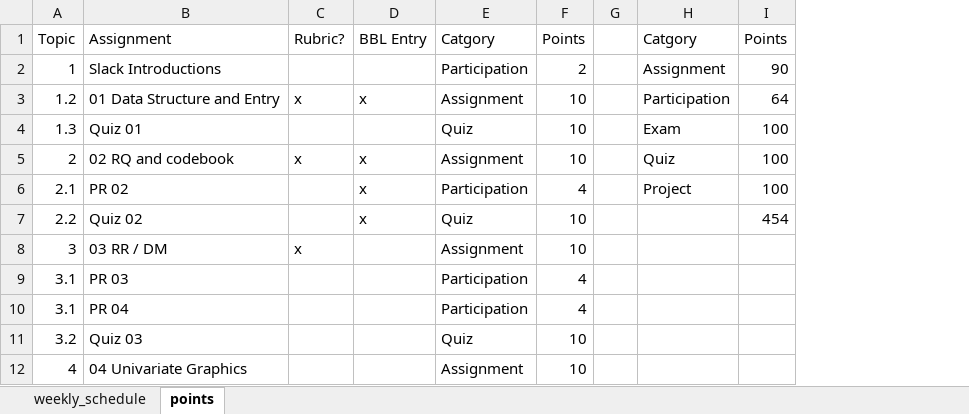
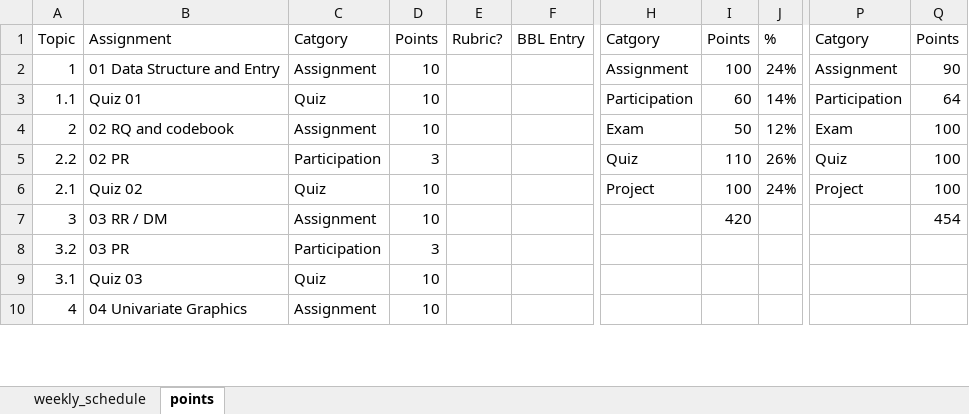
Before and after one commit to norcalbiostat/MATH615_F19_old, an Excel workbook: schedule_615.xlsx, sheet points, drawn as a sheet; only a part is shown, gaps mark what is left out; values as stored, in another font and other column widths than the file's, no cell formats; removed rows and columns are numbered as before the commit, all else as after; rows hold the shown columns only; the diff covers the shown part only; the diff names each change by its address in the sheet, - before the commit and + after, or states it on an @@ line.

```diff
--- a/schedule_615.xlsx (sheet points)
+++ b/schedule_615.xlsx (sheet points)
-column C, rows 1-3: Rubric? |  | x; row 5: x; row 8: x
-column D, rows 1-3: BBL Entry |  | x; rows 5-6: x | x
-column G, empty
+column E, row 1: Rubric?
+column F, row 1: BBL Entry
+column I, rows 1-4: Points | 100 | 60 | 50; rows 6-7: 100 | 420
+column J, rows 1-4: % | 24% | 14% | 12%; row 6: 24%
+column P, rows 1-4: Catgory | Assignment | Participation | Exam; row 6: Project
-B2: Slack Introductions
+B2: 01 Data Structure and Entry
-C2: Participation
+C2: Assignment
-D2: 2
+D2: 10
-A3: 1.2
+A3: 1.1
-B3: 01 Data Structure and Entry
+B3: Quiz 01
-C3: Assignment
+C3: Quiz
-row 4: 1.3 | Quiz 01 |  |  | Quiz | 10 |  | Exam | 100
-H4: Quiz
+H4: Exam
+row 5: 2.2 | 02 PR | Participation | 3 |  |  | Quiz | 110 | 26% | Quiz | 100
-B6: PR 02
+B6: Quiz 02
-C6: Participation
+C6: Quiz
-D6: 4
+D6: 10
-row 7: 2.2 | Quiz 02 |  | x | Quiz | 10 |  |  | 454
-Q7: (empty)
+Q7: 454
-row 9: 3.1 | PR 03 |  |  | Participation | 4
-row 10: 3.1 | PR 04 |  |  | Participation | 4
+row 8: 3.2 | 03 PR | Participation | 3
-A9: 3.2
+A9: 3.1
```
Also changed, not shown: 3 added rows, 4 removed rows, 6 added columns, 2 removed columns and 75 edited cells elsewhere in this sheet, sheet weekly_schedule, cell formats, formulas that keep their value, 32 other files.
